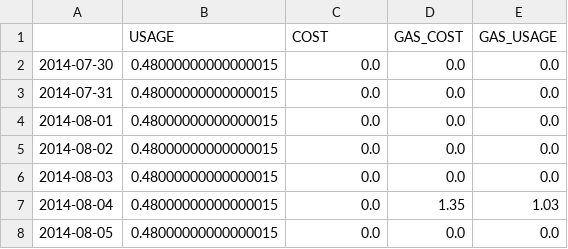
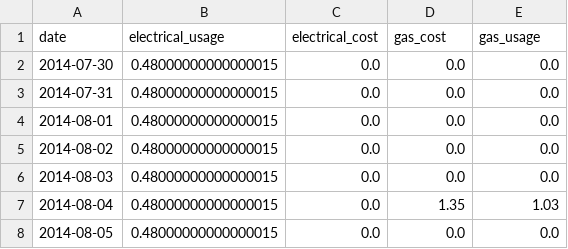
Before and after one commit to rne1223/pge, a CSV file: data/pge_data.csv, drawn as a sheet; only a part is shown; removed rows and columns are numbered as before the commit, all else as after; the diff names each change by its address in the sheet, - before the commit and + after, or states it on an @@ line.

Commit message:
Cleaning up the data by renaming the headers

```diff
--- a/data/pge_data.csv
+++ b/data/pge_data.csv
-row 1:  | USAGE | COST | GAS_COST | GAS_USAGE
+row 1: date | electrical_usage | electrical_cost | gas_cost | gas_usage
```
Also changed, not shown: 1 other file.
